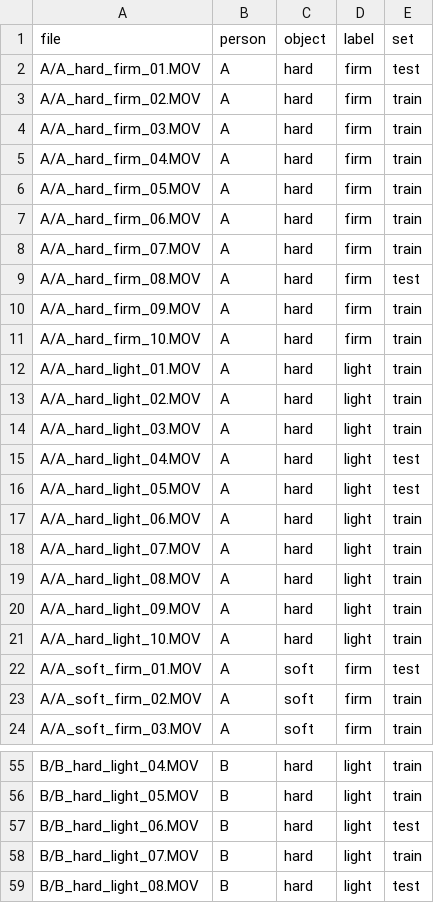
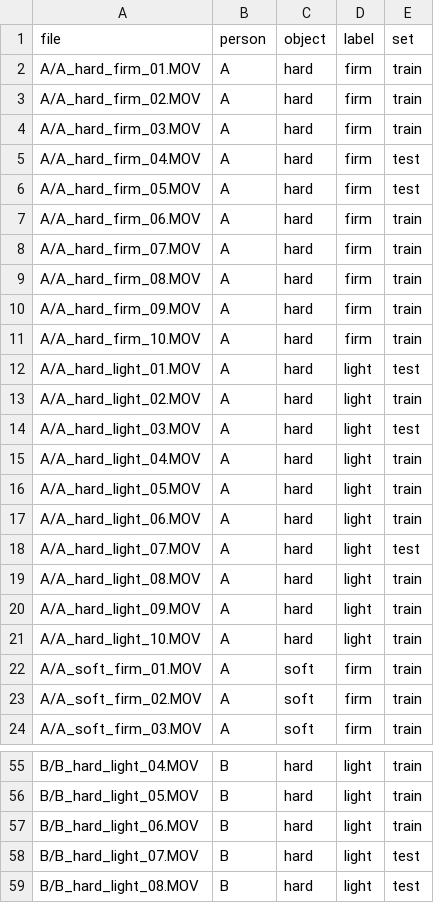
Before and after one commit to BigBouncyBoii/Machine-learning-for-robotics-cw1, a CSV file: Part3/data/split.csv, drawn as a sheet; only a part is shown, gaps mark what is left out; the diff covers the shown part only.

```diff
--- a/Part3/data/split.csv
+++ b/Part3/data/split.csv
@@ -1,19 +1,19 @@
 file,person,object,label,set
-A/A_hard_firm_01.MOV,A,hard,firm,test
+A/A_hard_firm_01.MOV,A,hard,firm,train
 A/A_hard_firm_02.MOV,A,hard,firm,train
 A/A_hard_firm_03.MOV,A,hard,firm,train
-A/A_hard_firm_04.MOV,A,hard,firm,train
-A/A_hard_firm_05.MOV,A,hard,firm,train
+A/A_hard_firm_04.MOV,A,hard,firm,test
+A/A_hard_firm_05.MOV,A,hard,firm,test
 A/A_hard_firm_06.MOV,A,hard,firm,train
 A/A_hard_firm_07.MOV,A,hard,firm,train
-A/A_hard_firm_08.MOV,A,hard,firm,test
+A/A_hard_firm_08.MOV,A,hard,firm,train
 A/A_hard_firm_09.MOV,A,hard,firm,train
 A/A_hard_firm_10.MOV,A,hard,firm,train
-A/A_hard_light_01.MOV,A,hard,light,train
+A/A_hard_light_01.MOV,A,hard,light,test
 A/A_hard_light_02.MOV,A,hard,light,train
-A/A_hard_light_03.MOV,A,hard,light,train
-A/A_hard_light_04.MOV,A,hard,light,test
-A/A_hard_light_05.MOV,A,hard,light,test
+A/A_hard_light_03.MOV,A,hard,light,test
+A/A_hard_light_04.MOV,A,hard,light,train
+A/A_hard_light_05.MOV,A,hard,light,train
 A/A_hard_light_06.MOV,A,hard,light,train
-A/A_hard_light_07.MOV,A,hard,light,train
+A/A_hard_light_07.MOV,A,hard,light,test
 A/A_hard_light_08.MOV,A,hard,light,train
@@ -21,3 +21,3 @@ A/A_hard_light_09.MOV,A,hard,light,train
 A/A_hard_light_10.MOV,A,hard,light,train
-A/A_soft_firm_01.MOV,A,soft,firm,test
+A/A_soft_firm_01.MOV,A,soft,firm,train
 A/A_soft_firm_02.MOV,A,soft,firm,train
@@ -56,4 +56,4 @@ B/B_hard_light_04.MOV,B,hard,light,train
 B/B_hard_light_05.MOV,B,hard,light,train
-B/B_hard_light_06.MOV,B,hard,light,test
-B/B_hard_light_07.MOV,B,hard,light,train
+B/B_hard_light_06.MOV,B,hard,light,train
+B/B_hard_light_07.MOV,B,hard,light,test
 B/B_hard_light_08.MOV,B,hard,light,test
```
Also changed, not shown: 44 edited cells elsewhere in this file, 12 other files.
